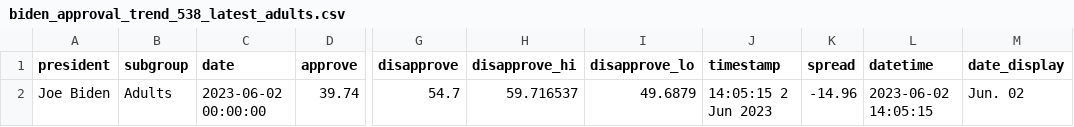
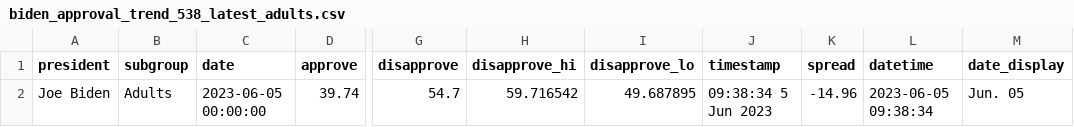
Before and after one commit to gridviz/biden-polls, a CSV file: data/processed/biden_approval_trend_538_latest_adults.csv, drawn as a sheet; only a part is shown, gaps mark what is left out; the diff names each change by its address in the sheet, - before the commit and + after, or states it on an @@ line.

```diff
--- a/data/processed/biden_approval_trend_538_latest_adults.csv
+++ b/data/processed/biden_approval_trend_538_latest_adults.csv
-C2 (date): 2023-06-02 00:00:00
+C2 (date): 2023-06-05 00:00:00
-H2 (disapprove_hi): 59.716537
+H2 (disapprove_hi): 59.716542
-I2 (disapprove_lo): 49.6879
+I2 (disapprove_lo): 49.687895
-J2 (timestamp): 14:05:15 2 Jun 2023
+J2 (timestamp): 09:38:34 5 Jun 2023
-L2 (datetime): 2023-06-02 14:05:15
+L2 (datetime): 2023-06-05 09:38:34
-M2 (date_display): Jun. 02
+M2 (date_display): Jun. 05
```
Also changed, not shown: data/processed/biden_approval_trend_538_adults.csv, data/processed/biden_approval_trend_538_all_polls.csv, 3 other files.
